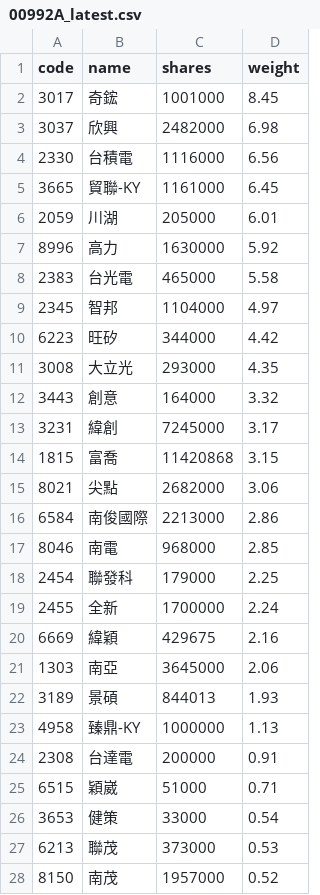
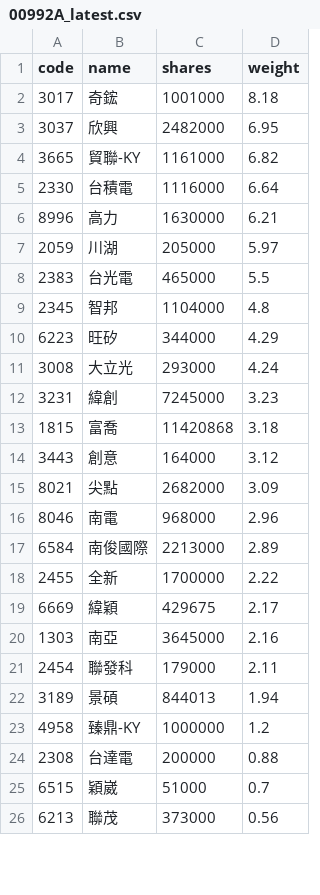
Before and after one commit to 4ru1013/capital-etf-00992a-portfolio, a CSV file: data/out/holdings/00992A_latest.csv, drawn as a sheet; only a part is shown; the diff covers the shown part only.

```diff
--- a/data/out/holdings/00992A_latest.csv
+++ b/data/out/holdings/00992A_latest.csv
@@ -1,28 +1,26 @@
 code,name,shares,weight
-3017,奇鋐,1001000,8.45
-3037,欣興,2482000,6.98
-2330,台積電,1116000,6.56
-3665,貿聯-KY,1161000,6.45
-2059,川湖,205000,6.01
-8996,高力,1630000,5.92
-2383,台光電,465000,5.58
-2345,智邦,1104000,4.97
-6223,旺矽,344000,4.42
-3008,大立光,293000,4.35
-3443,創意,164000,3.32
-3231,緯創,7245000,3.17
-1815,富喬,11420868,3.15
-8021,尖點,2682000,3.06
-6584,南俊國際,2213000,2.86
-8046,南電,968000,2.85
-2454,聯發科,179000,2.25
-2455,全新,1700000,2.24
-6669,緯穎,429675,2.16
-1303,南亞,3645000,2.06
-3189,景碩,844013,1.93
-4958,臻鼎-KY,1000000,1.13
-2308,台達電,200000,0.91
-6515,穎崴,51000,0.71
-3653,健策,33000,0.54
-6213,聯茂,373000,0.53
-8150,南茂,1957000,0.52
+3017,奇鋐,1001000,8.18
+3037,欣興,2482000,6.95
+3665,貿聯-KY,1161000,6.82
+2330,台積電,1116000,6.64
+8996,高力,1630000,6.21
+2059,川湖,205000,5.97
+2383,台光電,465000,5.5
+2345,智邦,1104000,4.8
+6223,旺矽,344000,4.29
+3008,大立光,293000,4.24
+3231,緯創,7245000,3.23
+1815,富喬,11420868,3.18
+3443,創意,164000,3.12
+8021,尖點,2682000,3.09
+8046,南電,968000,2.96
+6584,南俊國際,2213000,2.89
+2455,全新,1700000,2.22
+6669,緯穎,429675,2.17
+1303,南亞,3645000,2.16
+2454,聯發科,179000,2.11
+3189,景碩,844013,1.94
+4958,臻鼎-KY,1000000,1.2
+2308,台達電,200000,0.88
+6515,穎崴,51000,0.7
+6213,聯茂,373000,0.56
```
Also changed, not shown: 7 added rows, 5 removed rows and 2 edited cells elsewhere in this file, 4 other files.
